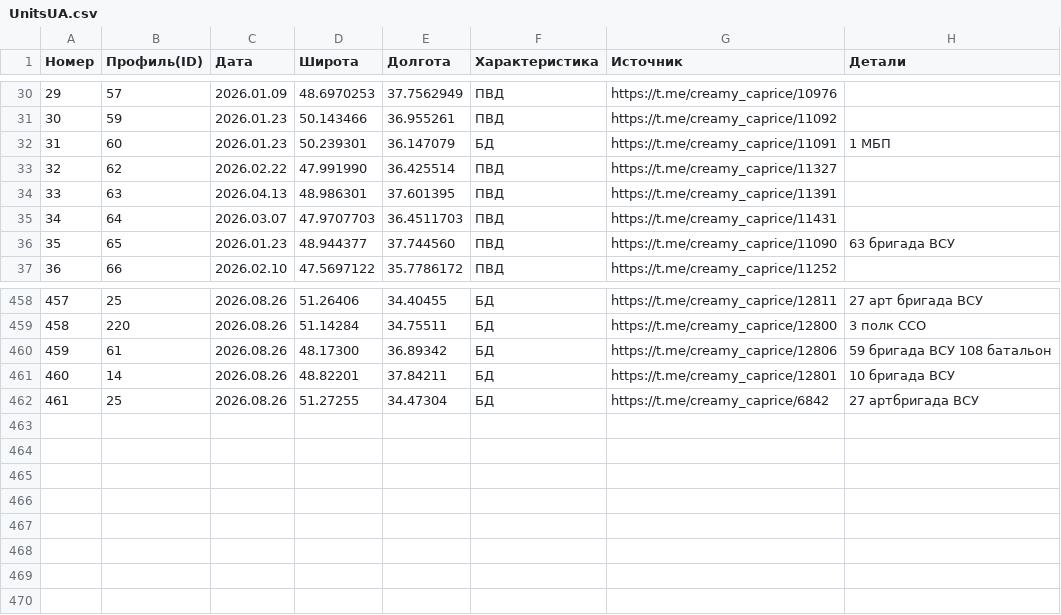
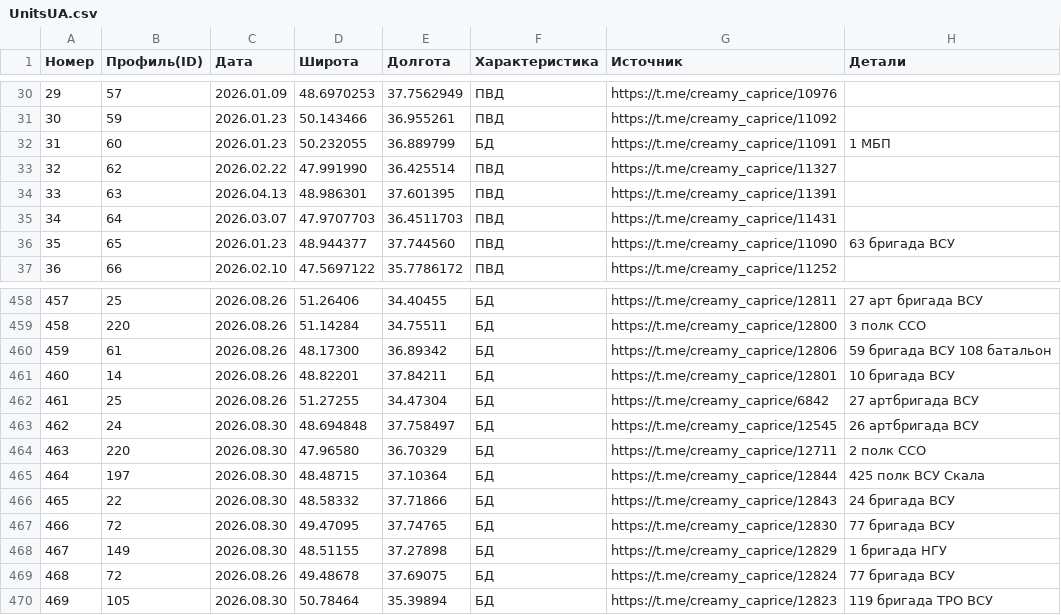
Before and after one commit to mini-krowka/mapsite, a CSV file: kml/Geolocations/UnitsUA.csv, drawn as a sheet; only a part is shown, gaps mark what is left out.

Commit message:
Add files via upload

```diff
--- a/kml/Geolocations/UnitsUA.csv
+++ b/kml/Geolocations/UnitsUA.csv
@@ -31,3 +31,3 @@
 30,59,2026.01.23,50.143466,36.955261,ПВД,https://t.me/creamy_caprice/11092,
-31,60,2026.01.23,50.239301,36.147079,БД,https://t.me/creamy_caprice/11091,1 МБП
+31,60,2026.01.23,50.232055,36.889799,БД,https://t.me/creamy_caprice/11091,1 МБП
 32,62,2026.02.22,47.991990,36.425514,ПВД,https://t.me/creamy_caprice/11327,
@@ -462 +462,9 @@
 461,25,2026.08.26,51.27255,34.47304,БД,https://t.me/creamy_caprice/6842,27 артбригада ВСУ
+462,24,2026.08.30,48.694848,37.758497,БД,https://t.me/creamy_caprice/12545,26 артбригада ВСУ
+463,220,2026.08.30,47.96580,36.70329,БД,https://t.me/creamy_caprice/12711,2 полк ССО
+464,197,2026.08.30,48.48715,37.10364,БД,https://t.me/creamy_caprice/12844,425 полк ВСУ Скала
+465,22,2026.08.30,48.58332,37.71866,БД,https://t.me/creamy_caprice/12843,24 бригада ВСУ
+466,72,2026.08.30,49.47095,37.74765,БД,https://t.me/creamy_caprice/12830,77 бригада ВСУ
+467,149,2026.08.30,48.51155,37.27898,БД,https://t.me/creamy_caprice/12829,1 бригада НГУ
+468,72,2026.08.26,49.48678,37.69075,БД,https://t.me/creamy_caprice/12824,77 бригада ВСУ
+469,105,2026.08.30,50.78464,35.39894,БД,https://t.me/creamy_caprice/12823,119 бригада ТРО ВСУ
```
